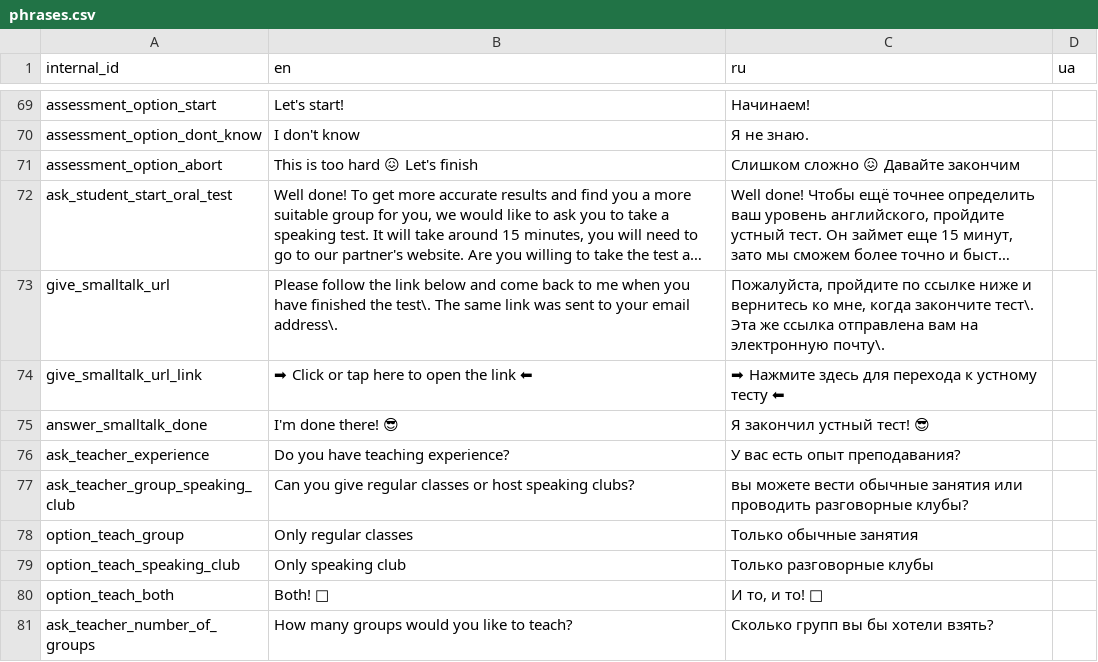
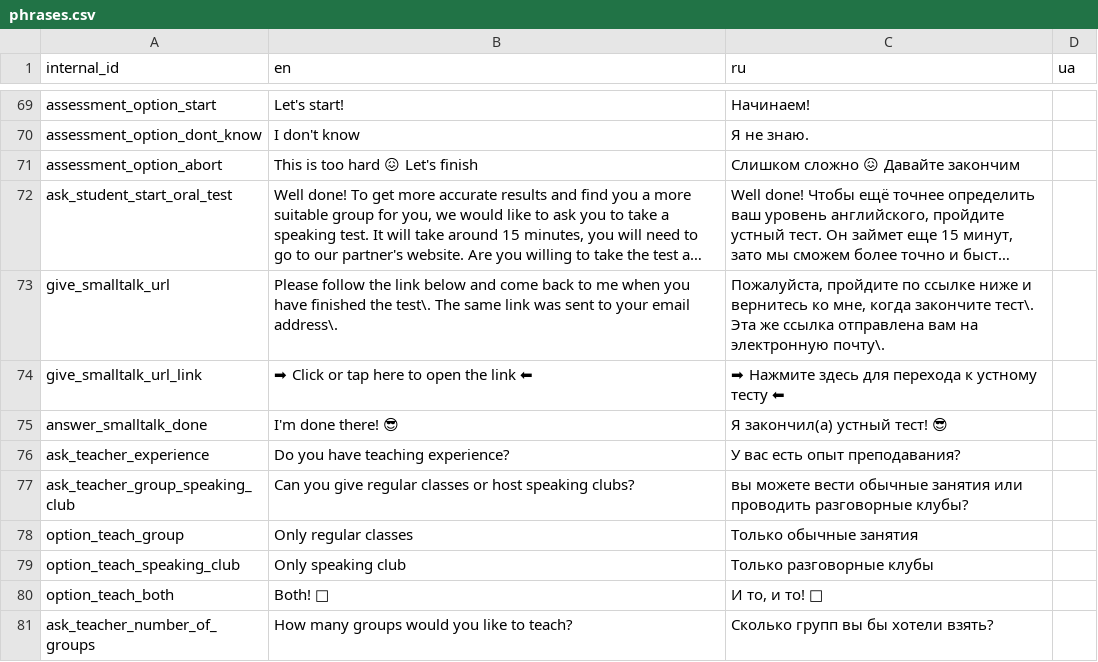
Before and after one commit to samanthasgroup/samanthas-telegram-bot, a CSV file: samanthas_telegram_bot/conversation/auxil/phrases.csv, drawn as a sheet; only a part is shown, gaps mark what is left out; long unchanged cells end in …; the diff names each change by its address in the sheet, - before the commit and + after, or states it on an @@ line.

Commit message:
add feminine ending

```diff
--- a/samanthas_telegram_bot/conversation/auxil/phrases.csv
+++ b/samanthas_telegram_bot/conversation/auxil/phrases.csv
-C75 (ru): Я закончил устный тест! 😎
+C75 (ru): Я закончил(а) устный тест! 😎
```
